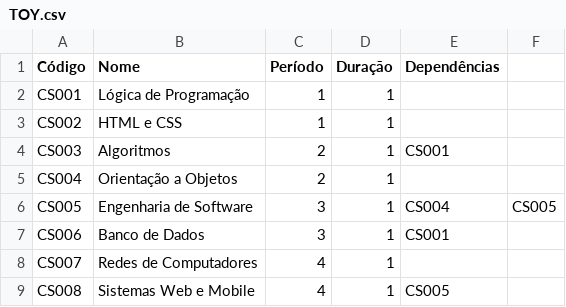
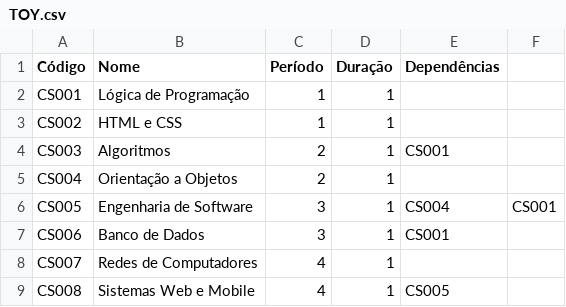
Before and after one commit to Th3Creator/TP2-AEDSIII, a CSV file: arquivos_csv/TOY.csv, drawn as a sheet.

Commit message:
update

```diff
--- a/arquivos_csv/TOY.csv
+++ b/arquivos_csv/TOY.csv
@@ -5,3 +5,3 @@ CS003,Algoritmos,2,1,CS001
 CS004,Orientação a Objetos,2,1,
-CS005,Engenharia de Software,3,1,CS004,CS005
+CS005,Engenharia de Software,3,1,CS004,CS001
 CS006,Banco de Dados,3,1,CS001
```
